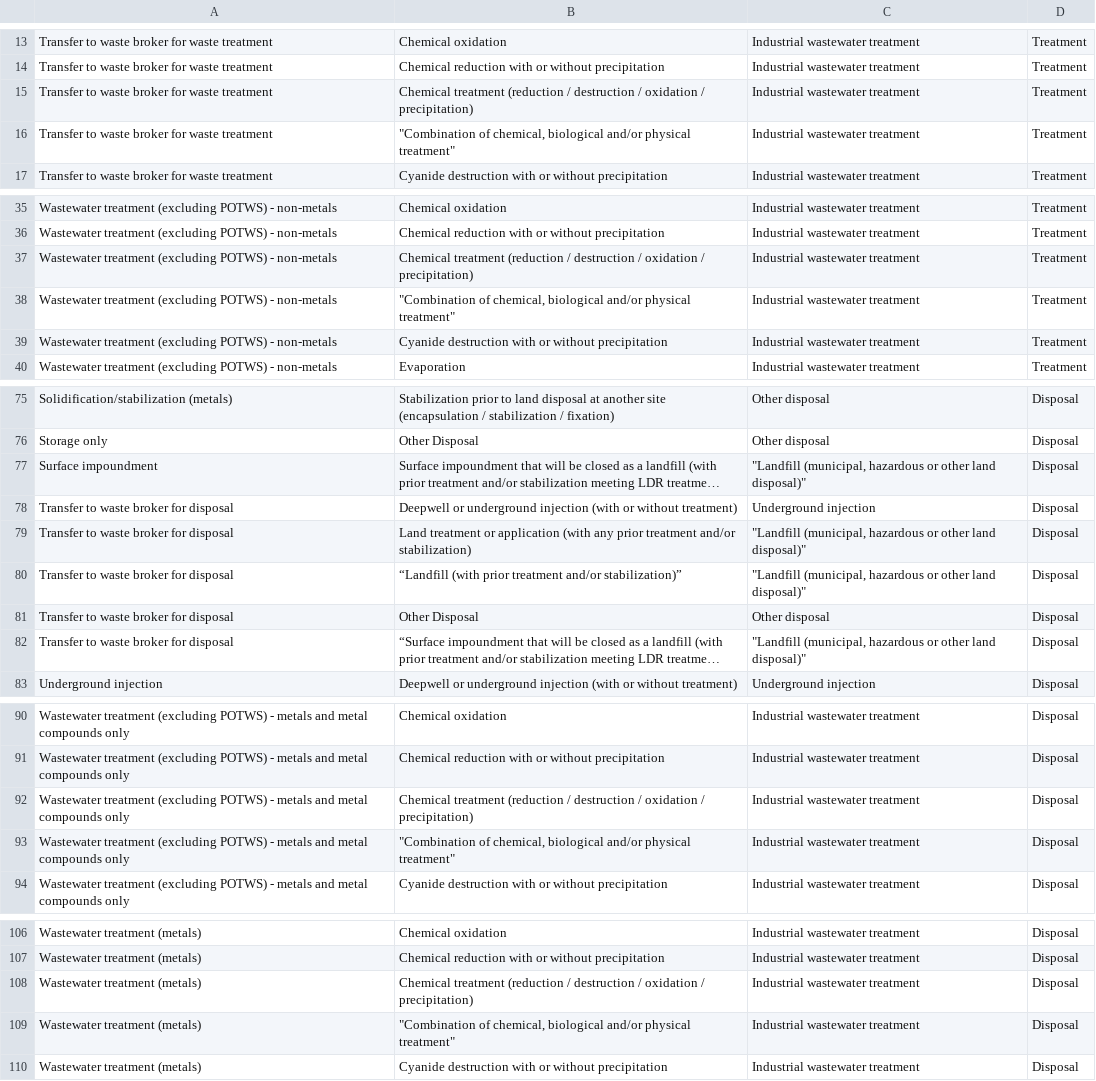
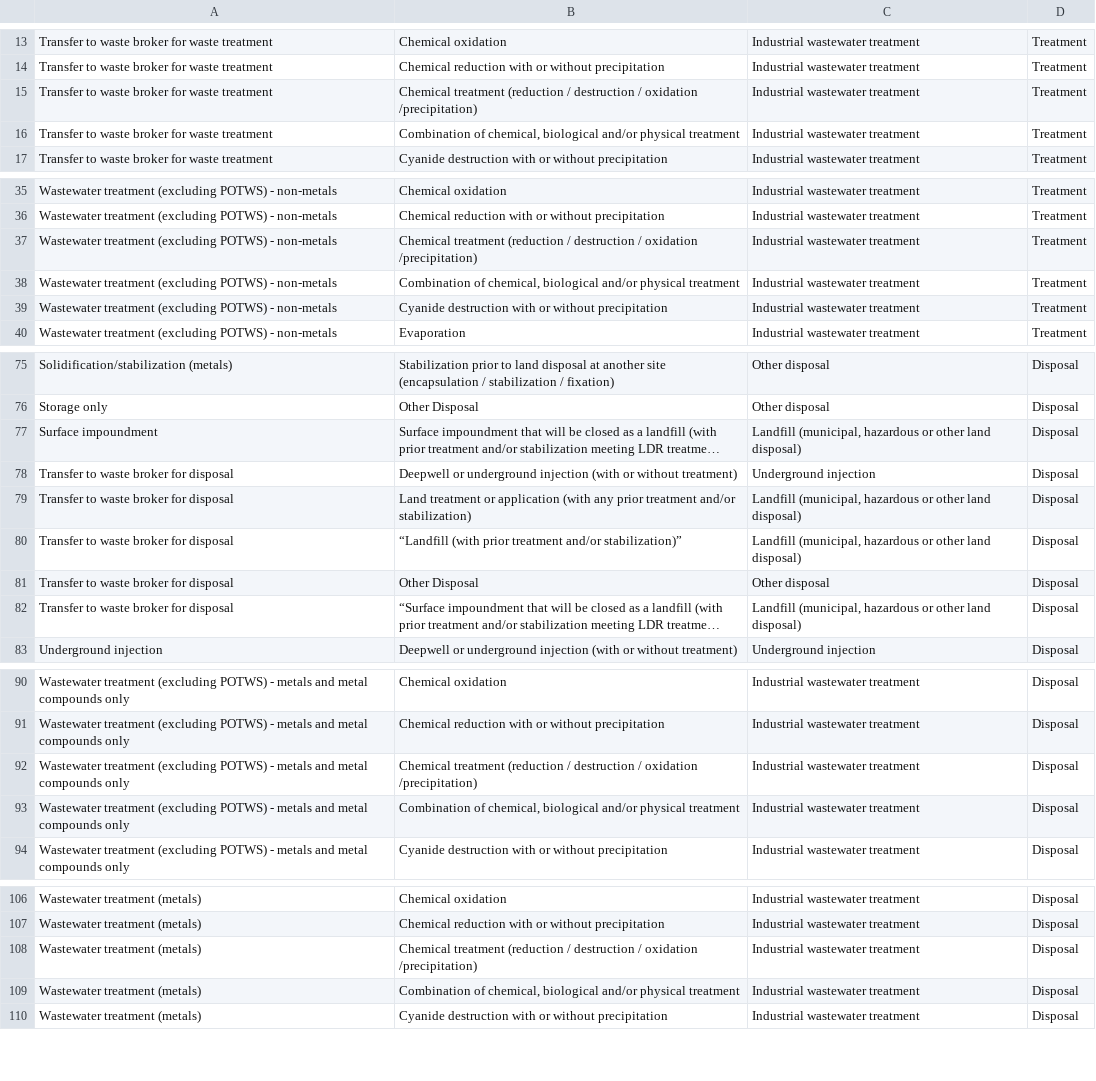
Before and after one commit to USEPA/EoL4CHEM, a CSV file: ancillary/others/TRI_RCRA_Management_Match.csv, drawn as a sheet; only a part is shown, gaps mark what is left out; long unchanged cells end in …; the diff covers the shown part only; the diff names each change by its address in the sheet, - before the commit and + after, or states it on an @@ line.

```diff
--- a/ancillary/others/TRI_RCRA_Management_Match.csv
+++ b/ancillary/others/TRI_RCRA_Management_Match.csv
-B15: …/ oxidation / precipitation)
+B15: …/ oxidation /precipitation)
-B16: "Combination of chemical, biological and/or physical treatment"
+B16: Combination of chemical, biological and/or physical treatment
-B37: …/ oxidation / precipitation)
+B37: …/ oxidation /precipitation)
-B38: "Combination of chemical, biological and/or physical treatment"
+B38: Combination of chemical, biological and/or physical treatment
-C77: "Landfill (municipal, hazardous or other land disposal)"
+C77: Landfill (municipal, hazardous or other land disposal)
-C79:C80: "Landfill (municipal, hazardous or other land disposal)"
+C79:C80: Landfill (municipal, hazardous or other land disposal)
-C82: "Landfill (municipal, hazardous or other land disposal)"
+C82: Landfill (municipal, hazardous or other land disposal)
-B92: …/ oxidation / precipitation)
+B92: …/ oxidation /precipitation)
-B93: "Combination of chemical, biological and/or physical treatment"
+B93: Combination of chemical, biological and/or physical treatment
-B108: …/ oxidation / precipitation)
+B108: …/ oxidation /precipitation)
-B109: "Combination of chemical, biological and/or physical treatment"
+B109: Combination of chemical, biological and/or physical treatment
```
Also changed, not shown: 20 edited cells elsewhere in this file, transform/waste_tracking/csv/on_site_tracking/TRI_releases_1994.csv, 10 other files.
